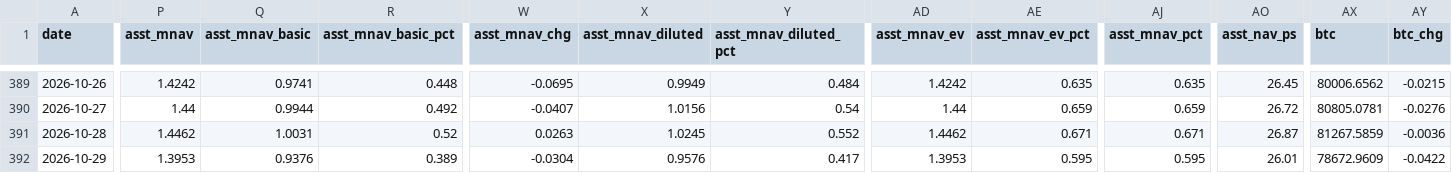
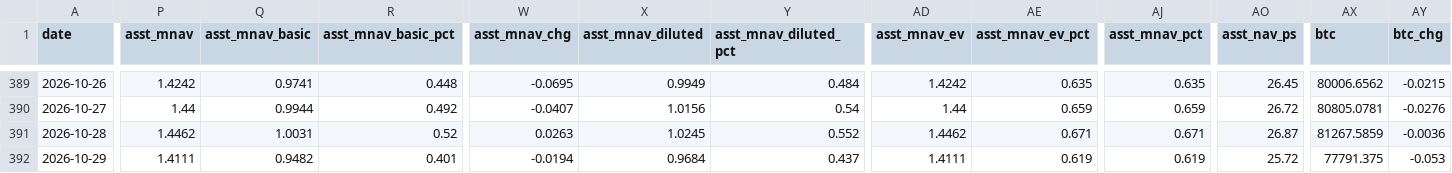
Before and after one commit to bobbyfarrell20/btc-treasury-dashboard, a CSV file: data/rows.csv, drawn as a sheet; only a part is shown, gaps mark what is left out; the diff covers the shown part only; the diff names each change by its address in the sheet, - before the commit and + after, or states it on an @@ line.

```diff
--- a/data/rows.csv
+++ b/data/rows.csv
-P392 (asst_mnav): 1.3953
+P392 (asst_mnav): 1.4111
-Q392 (asst_mnav_basic): 0.9376
+Q392 (asst_mnav_basic): 0.9482
-R392 (asst_mnav_basic_pct): 0.389
+R392 (asst_mnav_basic_pct): 0.401
-W392 (asst_mnav_chg): -0.0304
+W392 (asst_mnav_chg): -0.0194
-X392 (asst_mnav_diluted): 0.9576
+X392 (asst_mnav_diluted): 0.9684
-Y392 (asst_mnav_diluted_pct): 0.417
+Y392 (asst_mnav_diluted_pct): 0.437
-AD392 (asst_mnav_ev): 1.3953
+AD392 (asst_mnav_ev): 1.4111
-AE392 (asst_mnav_ev_pct): 0.595
+AE392 (asst_mnav_ev_pct): 0.619
-AJ392 (asst_mnav_pct): 0.595
+AJ392 (asst_mnav_pct): 0.619
-AO392 (asst_nav_ps): 26.01
+AO392 (asst_nav_ps): 25.72
-AX392 (btc): 78672.9609
+AX392 (btc): 77791.375
-AY392 (btc_chg): -0.0422
+AY392 (btc_chg): -0.053
```
Also changed, not shown: 29 edited cells elsewhere in this file, 7 other files.
